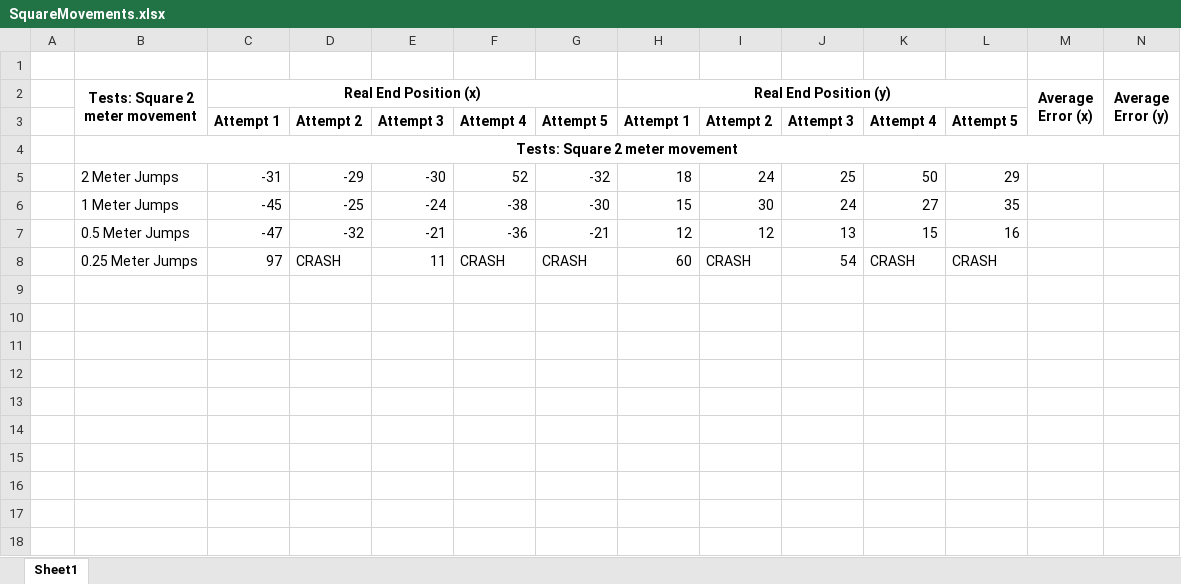
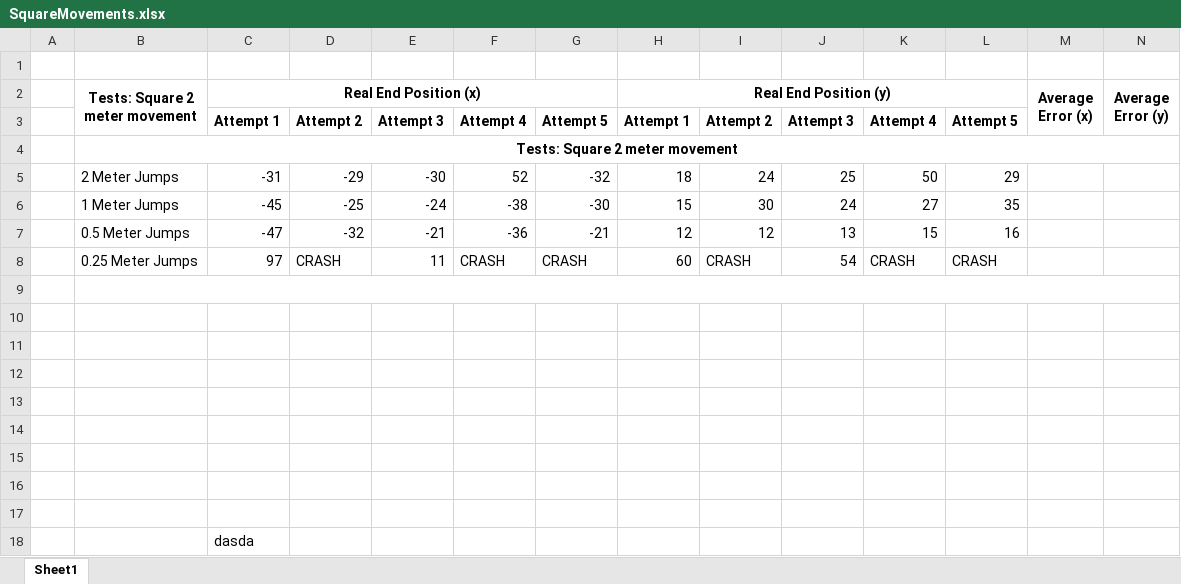
Before and after one commit to kholysa/CopterTests, an Excel workbook: SquareMovements/SquareMovements.xlsx, sheet Sheet1, drawn as a sheet; only a part is shown; values as stored, in another font and other column widths than the file's, no borders; rows hold the shown columns only; the diff names each change by its address in the sheet, - before the commit and + after, or states it on an @@ line.

Commit message:
test

```diff
--- a/SquareMovements/SquareMovements.xlsx (sheet Sheet1)
+++ b/SquareMovements/SquareMovements.xlsx (sheet Sheet1)
+row 9: (empty)
+row 10: (empty)
+row 11: (empty)
+row 12: (empty)
+row 13: (empty)
+row 14: (empty)
+row 15: (empty)
+row 16: (empty)
+row 17: (empty)
+row 18:  |  | dasda
```
